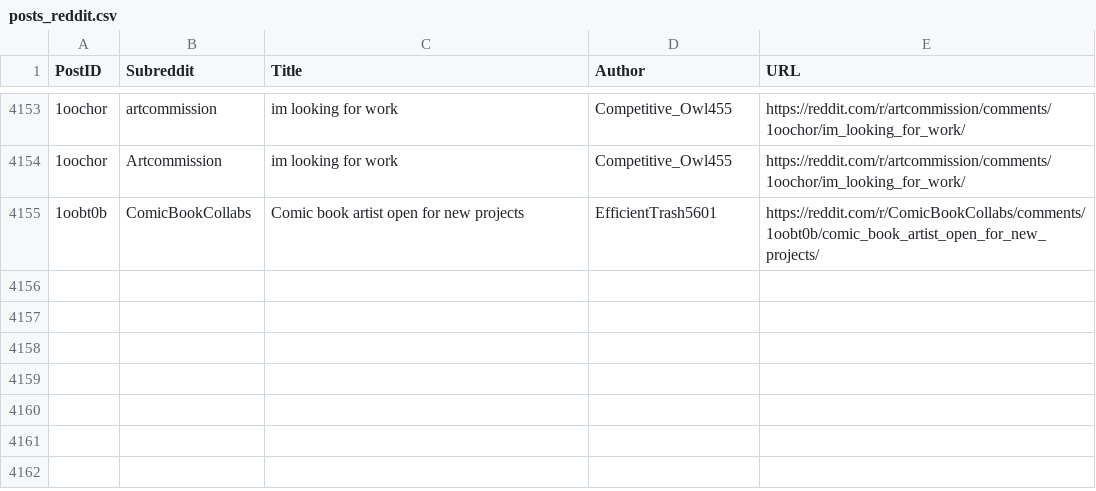
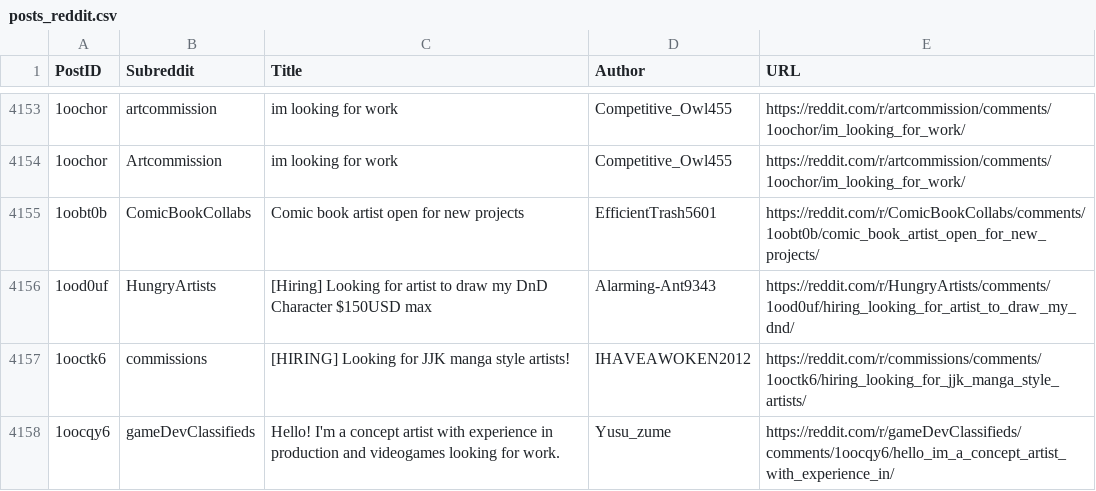
Before and after one commit to Jack0fcodes/LFA, a CSV file: posts_reddit.csv, drawn as a sheet; only a part is shown, gaps mark what is left out; the diff names each change by its address in the sheet, - before the commit and + after, or states it on an @@ line.

```diff
--- a/posts_reddit.csv
+++ b/posts_reddit.csv
+row 4156: 1ood0uf | HungryArtists | [Hiring] Looking for artist to draw my DnD Character $150USD max | Alarming-Ant9343 | https://reddit.com/r/HungryArtists/comments/1ood0uf/hiring_looking_for_artist_to_draw_my_dnd/
+row 4157: 1ooctk6 | commissions | [HIRING] Looking for JJK manga style artists! | IHAVEAWOKEN2012 | https://reddit.com/r/commissions/comments/1ooctk6/hiring_looking_for_jjk_manga_style_artists/
+row 4158: 1oocqy6 | gameDevClassifieds | Hello! I'm a concept artist with experience in production and videogames looking for work. | Yusu_zume | https://reddit.com/r/gameDevClassifieds/comments/1oocqy6/hello_im_a_concept_artist_with_experience_in/
```
